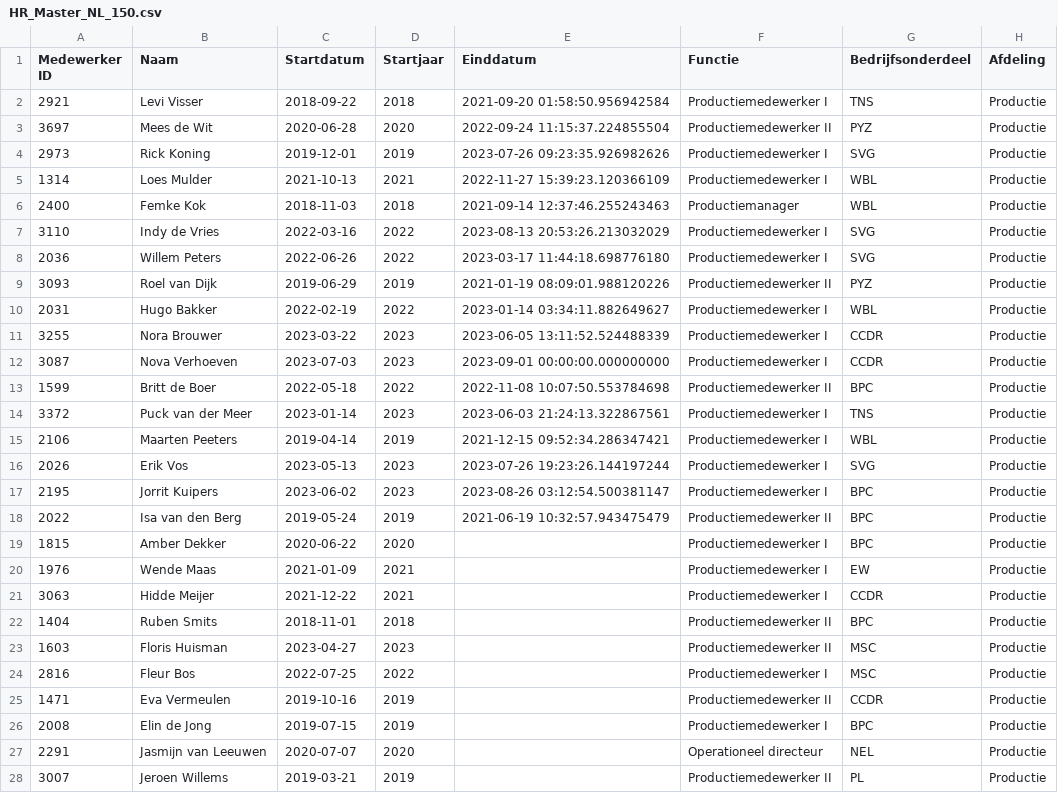
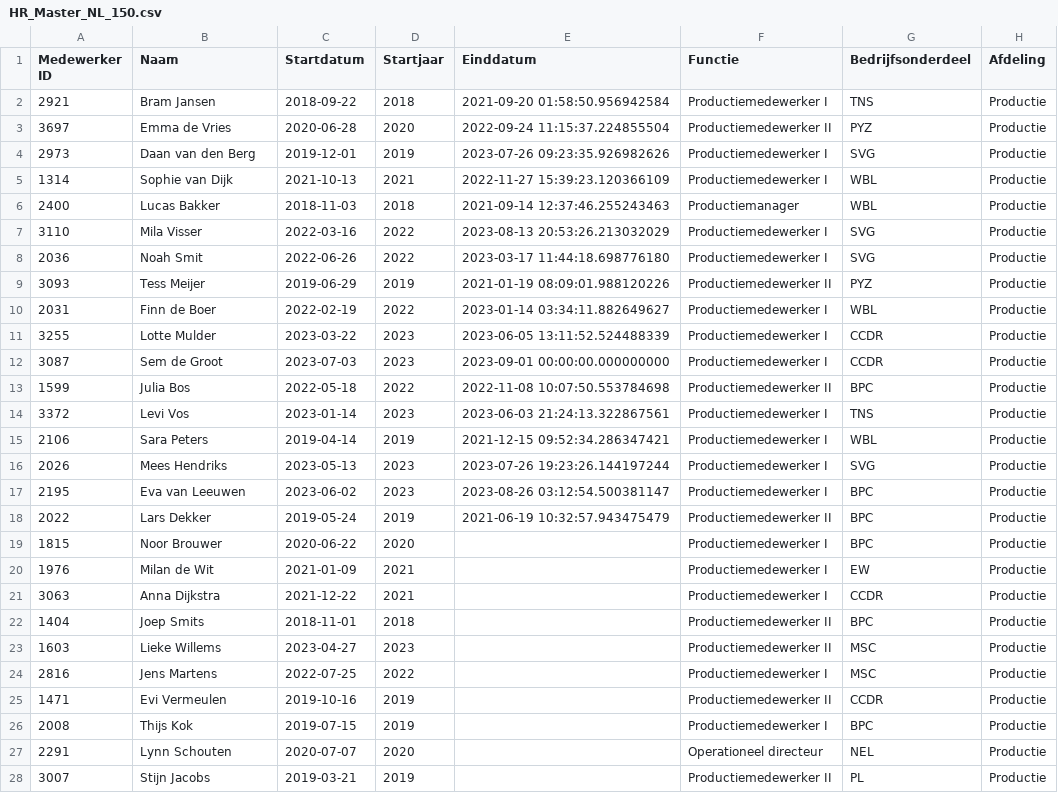
Before and after one commit to RobHeeyoo/HRapp, a CSV file: HR_Master_NL_150.csv, drawn as a sheet; only a part is shown; the diff covers the shown part only; the diff names each change by its address in the sheet, - before the commit and + after, or states it on an @@ line.

```diff
--- a/HR_Master_NL_150.csv
+++ b/HR_Master_NL_150.csv
-B2 (Naam): Levi Visser
+B2 (Naam): Bram Jansen
-B3 (Naam): Mees de Wit
+B3 (Naam): Emma de Vries
-B4 (Naam): Rick Koning
+B4 (Naam): Daan van den Berg
-B5 (Naam): Loes Mulder
+B5 (Naam): Sophie van Dijk
-B6 (Naam): Femke Kok
+B6 (Naam): Lucas Bakker
-B7 (Naam): Indy de Vries
+B7 (Naam): Mila Visser
-B8 (Naam): Willem Peters
+B8 (Naam): Noah Smit
-B9 (Naam): Roel van Dijk
+B9 (Naam): Tess Meijer
-B10 (Naam): Hugo Bakker
+B10 (Naam): Finn de Boer
-B11 (Naam): Nora Brouwer
+B11 (Naam): Lotte Mulder
-B12 (Naam): Nova Verhoeven
+B12 (Naam): Sem de Groot
-B13 (Naam): Britt de Boer
+B13 (Naam): Julia Bos
-B14 (Naam): Puck van der Meer
+B14 (Naam): Levi Vos
-B15 (Naam): Maarten Peeters
+B15 (Naam): Sara Peters
-B16 (Naam): Erik Vos
+B16 (Naam): Mees Hendriks
-B17 (Naam): Jorrit Kuipers
+B17 (Naam): Eva van Leeuwen
-B18 (Naam): Isa van den Berg
+B18 (Naam): Lars Dekker
-B19 (Naam): Amber Dekker
+B19 (Naam): Noor Brouwer
-B20 (Naam): Wende Maas
+B20 (Naam): Milan de Wit
-B21 (Naam): Hidde Meijer
+B21 (Naam): Anna Dijkstra
-B22 (Naam): Ruben Smits
+B22 (Naam): Joep Smits
-B23 (Naam): Floris Huisman
+B23 (Naam): Lieke Willems
-B24 (Naam): Fleur Bos
+B24 (Naam): Jens Martens
-B25 (Naam): Eva Vermeulen
+B25 (Naam): Evi Vermeulen
-B26 (Naam): Elin de Jong
+B26 (Naam): Thijs Kok
-B27 (Naam): Jasmijn van Leeuwen
+B27 (Naam): Lynn Schouten
-B28 (Naam): Jeroen Willems
+B28 (Naam): Stijn Jacobs
```
Also changed, not shown: 123 edited cells elsewhere in this file, hr_actions_NL.csv, hr_monthly_NL.csv.
